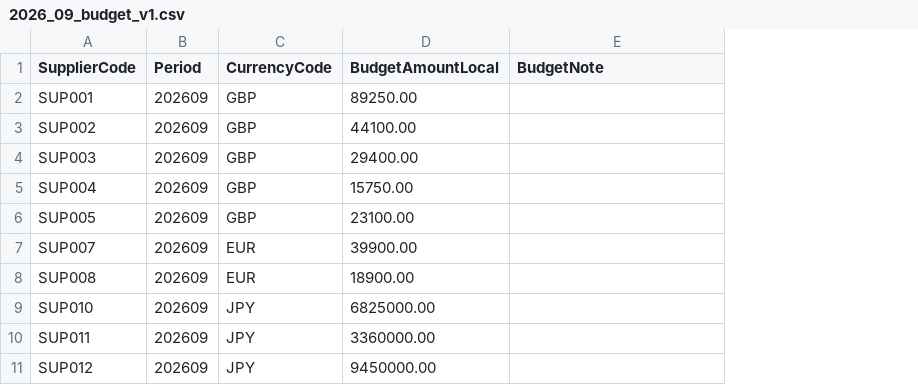
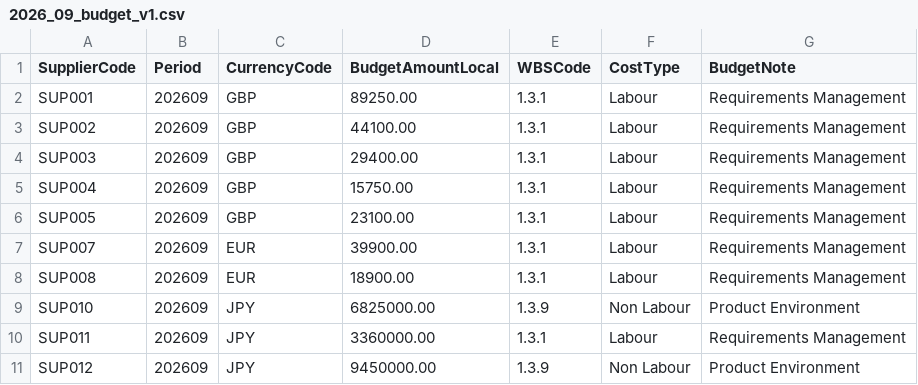
Before and after one commit to RealSolutions/ACME, a CSV file: DataFiles/POC/budgets/2026_09_budget_v1.csv, drawn as a sheet; addresses are those after the commit; the diff names each change by its address in the sheet, - before the commit and + after, or states it on an @@ line.

```diff
--- a/DataFiles/POC/budgets/2026_09_budget_v1.csv
+++ b/DataFiles/POC/budgets/2026_09_budget_v1.csv
+column E (WBSCode), rows 2-11: 1.3.1 | 1.3.1 | 1.3.1 | 1.3.1 | 1.3.1 | 1.3.1 | 1.3.1 | 1.3.9 | 1.3.1 | 1.3.9
+column F (CostType), rows 2-11: Labour | Labour | Labour | Labour | Labour | Labour | Labour | Non Labour | Labour | Non Labour
-G2:G8 (BudgetNote): (empty)
+G2:G8 (BudgetNote): Requirements Management
-G9 (BudgetNote): (empty)
+G9 (BudgetNote): Product Environment
-G10 (BudgetNote): (empty)
+G10 (BudgetNote): Requirements Management
-G11 (BudgetNote): (empty)
+G11 (BudgetNote): Product Environment
```
Also changed, not shown: DataFiles/POC/budgets/2026_05_budget_v1.csv, DataFiles/POC/budgets/2026_07_budget_v1.csv, 31 other files.
